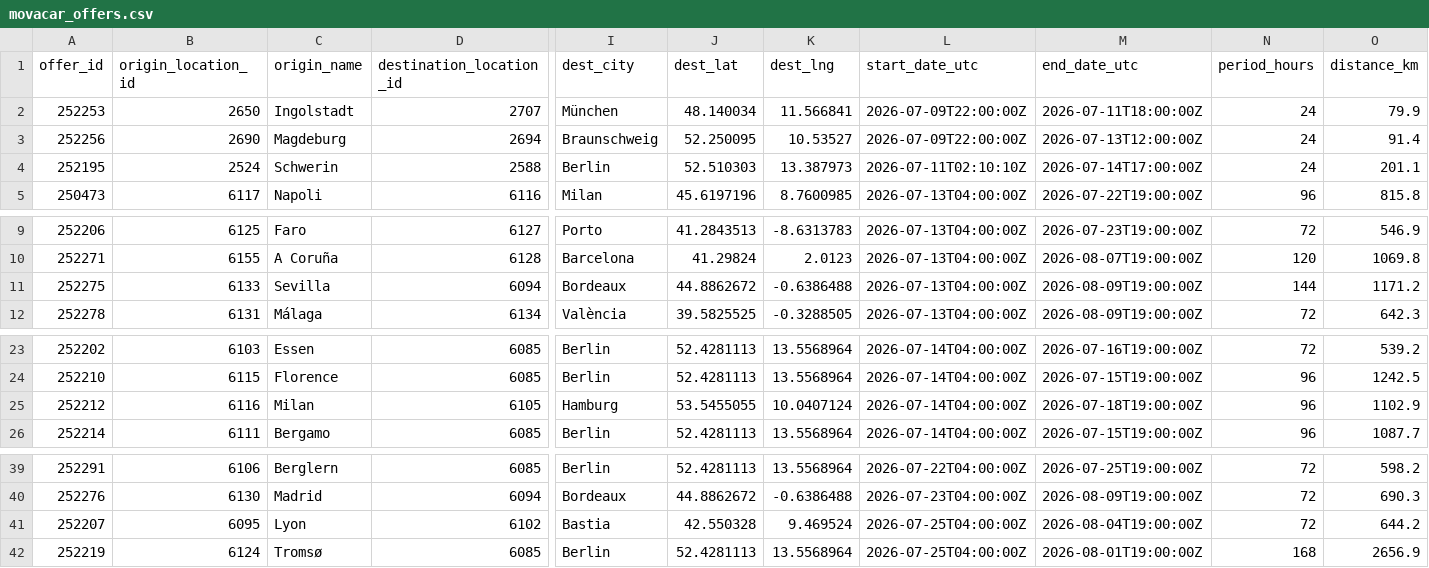
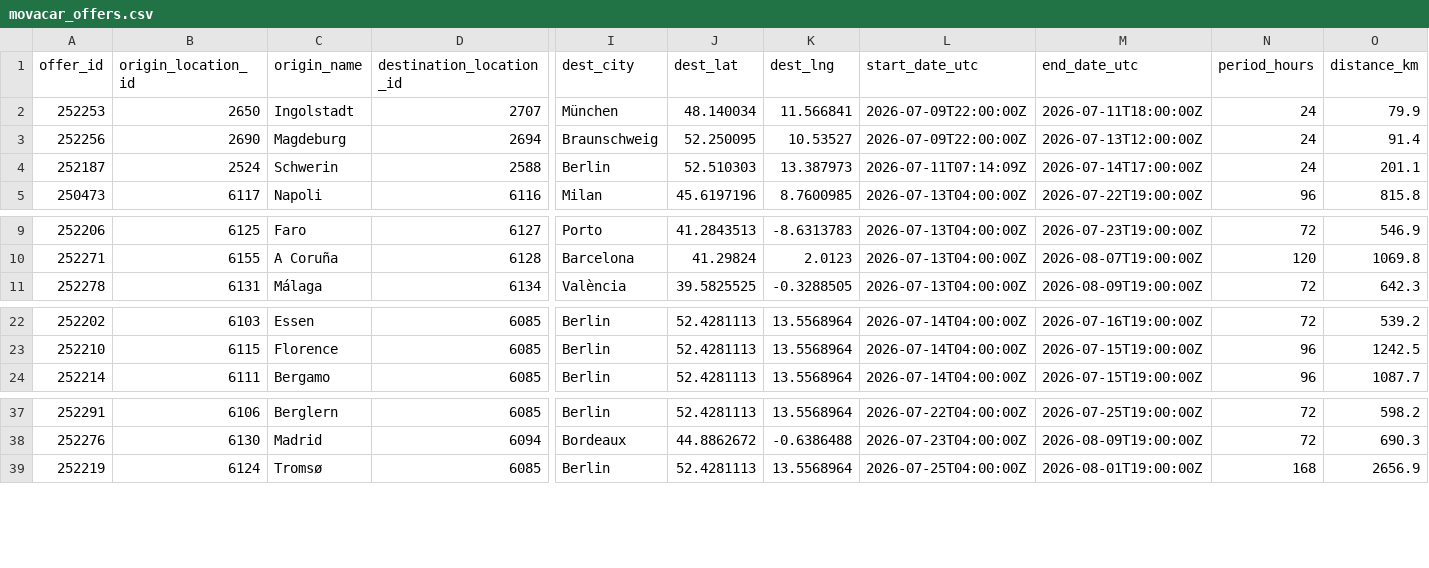
Before and after one commit to zbtwzwht8z-cloud/eurokaefer, a CSV file: data/movacar_offers.csv, drawn as a sheet; only a part is shown, gaps mark what is left out; rows hold the shown columns only; the diff names each change by its address in the sheet, - before the commit and + after, or states it on an @@ line.

```diff
--- a/data/movacar_offers.csv
+++ b/data/movacar_offers.csv
-A4 (offer_id): 252195
+A4 (offer_id): 252187
-L4 (start_date_utc): 2026-07-11T02:10:10Z
+L4 (start_date_utc): 2026-07-11T07:14:09Z
-row 11: 252275 | 6133 | Sevilla | 6094 | Bordeaux | 44.8862672 | -0.6386488 | 2026-07-13T04:00:00Z | 2026-08-09T19:00:00Z | 144 | 1171.2
-row 25: 252212 | 6116 | Milan | 6105 | Hamburg | 53.5455055 | 10.0407124 | 2026-07-14T04:00:00Z | 2026-07-18T19:00:00Z | 96 | 1102.9
-row 41: 252207 | 6095 | Lyon | 6102 | Bastia | 42.550328 | 9.469524 | 2026-07-25T04:00:00Z | 2026-08-04T19:00:00Z | 72 | 644.2
```
Also changed, not shown: 1 other file.
